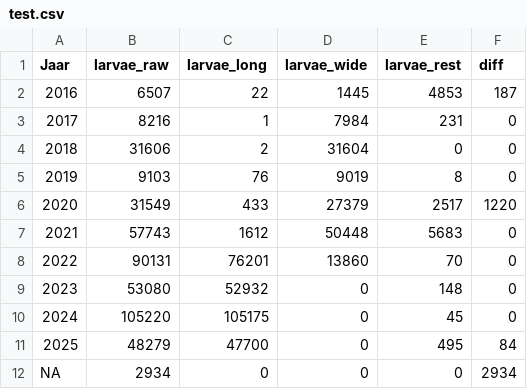
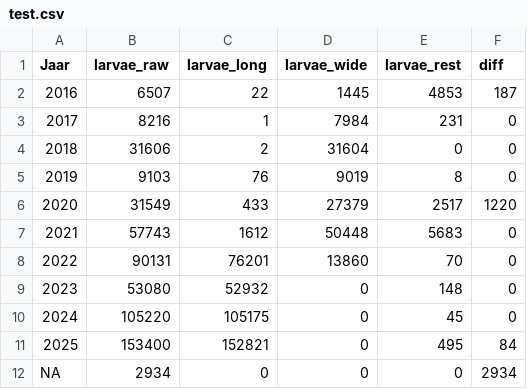
Before and after one commit to inbo/sk-analyse, a CSV file: interim/test.csv, drawn as a sheet.

Commit message:
[AUTO]Fetch data
Files changed:
M	interim/afvangsten_per_fuik.csv
M	interim/afvangsten_per_fuik_combined.csv
M	interim/afvangsten_per_vangst.csv
M	interim/in_both.csv
M	interim/missing_from_new.csv
M	interim/test.csv
M	output/gbif_stierkikker_bijvangsten.csv
M	output/gbif_stierkikker_vangsten.csv

```diff
--- a/interim/test.csv
+++ b/interim/test.csv
@@ -10,3 +10,3 @@ Jaar,larvae_raw,larvae_long,larvae_wide,larvae_rest,diff
 2024,105220,105175,0,45,0
-2025,48279,47700,0,495,84
+2025,153400,152821,0,495,84
 NA,2934,0,0,0,2934
```
Also changed, not shown: 2 other files.
